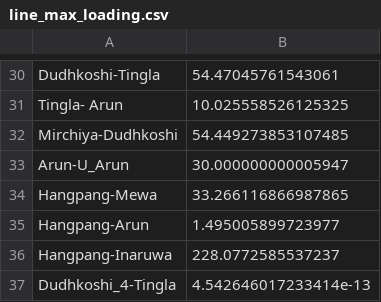
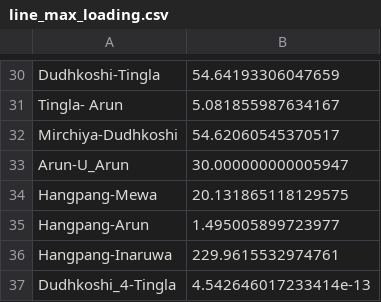
Before and after one commit to deependran7/grid_optimization, a CSV file: line_max_loading.csv, drawn as a sheet; only a part is shown, gaps mark what is left out; the diff covers the shown part only; the diff names each change by its address in the sheet, - before the commit and + after, or states it on an @@ line.

```diff
--- a/line_max_loading.csv
+++ b/line_max_loading.csv
-B30: 54.47045761543061
+B30: 54.64193306047659
-B31: 10.025558526125325
+B31: 5.081855987634167
-B32: 54.449273853107485
+B32: 54.62060545370517
-B34: 33.266116866987865
+B34: 20.131865118129575
-B36: 228.0772585537237
+B36: 229.9615532974761
```
Also changed, not shown: 20 edited cells elsewhere in this file, Data_Folder/Eastern_grid_data/wet_season_data/transformers.csv, 7 other files.
